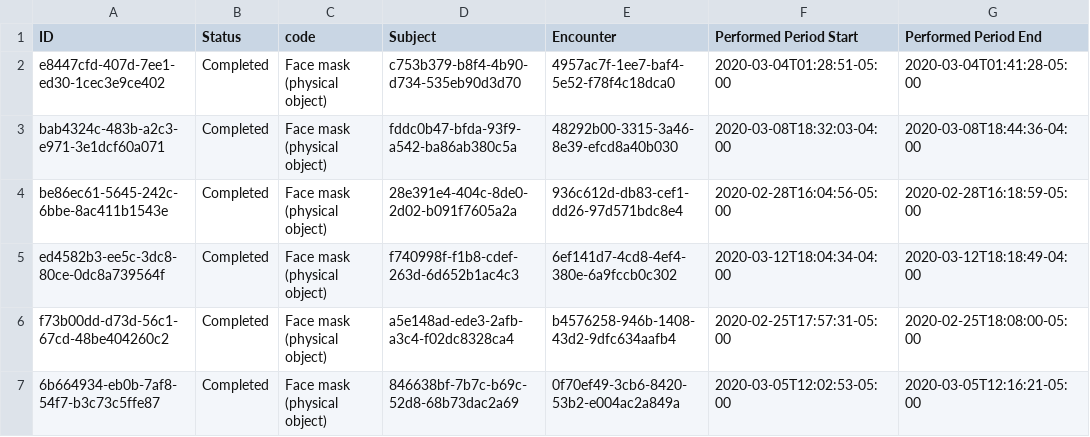
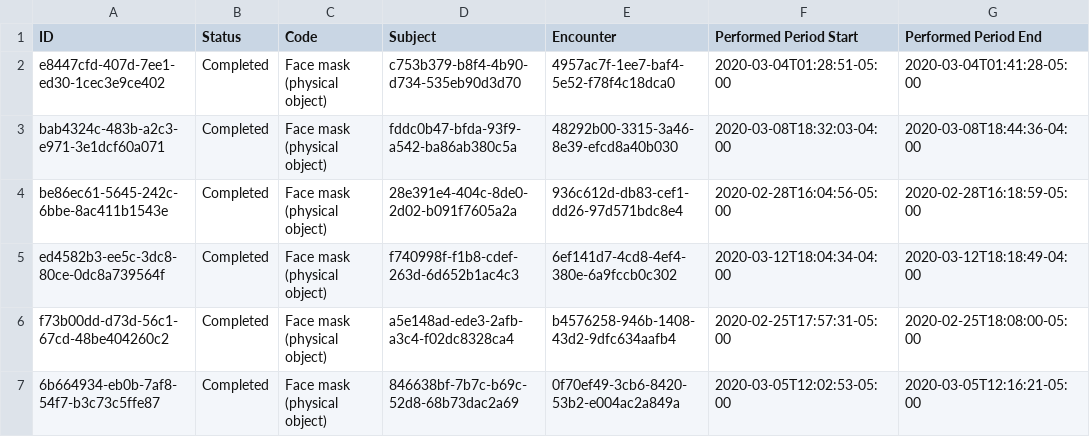
Before and after one commit to liberaliscomputing/covid-19-on-shiny, a TSV file: data/Procedure.tsv, drawn as a sheet; only a part is shown.

Commit message:
:art: uppercase column

```diff
--- a/data/Procedure.tsv
+++ b/data/Procedure.tsv
@@ -1,2 +1,2 @@
-ID	Status	code	Subject	Encounter	Performed Period Start	Performed Period End
+ID	Status	Code	Subject	Encounter	Performed Period Start	Performed Period End
 e8447cfd-407d-7ee1-ed30-1cec3e9ce402	Completed	Face mask (physical object)	c753b379-b8f4-4b90-d734-535eb90d3d70	4957ac7f-1ee7-baf4-5e52-f78f4c18dca0	2020-03-04T01:28:51-05:00	2020-03-04T01:41:28-05:00
```
